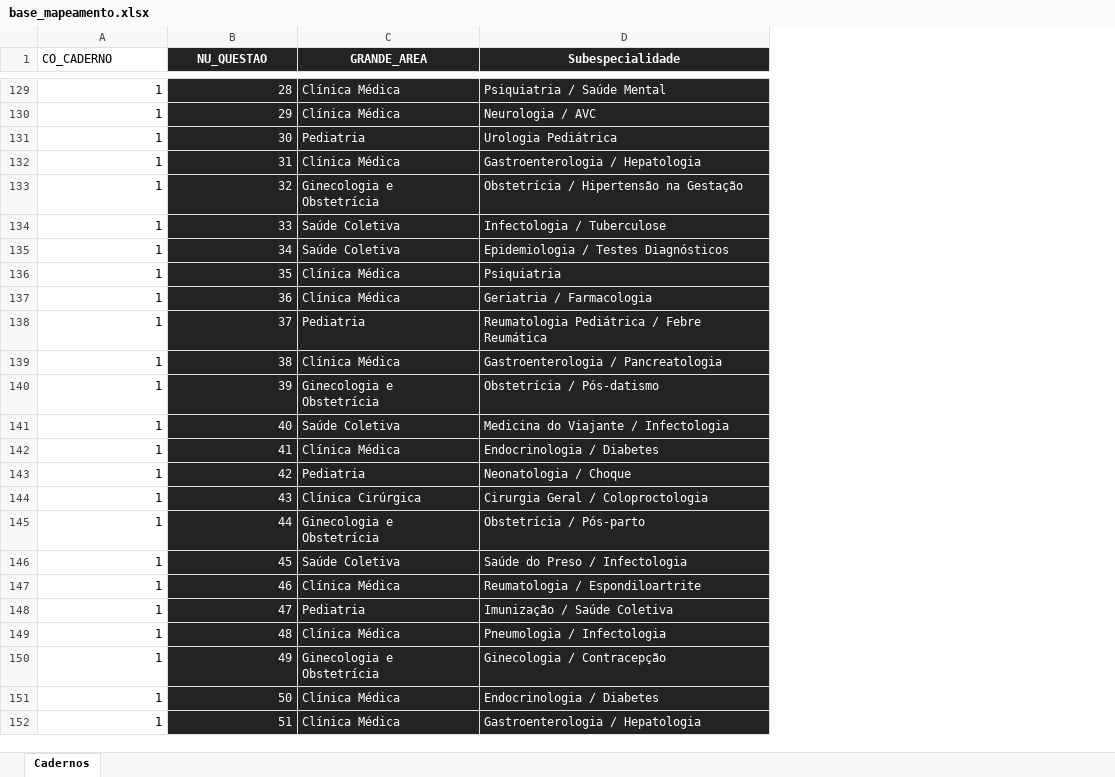
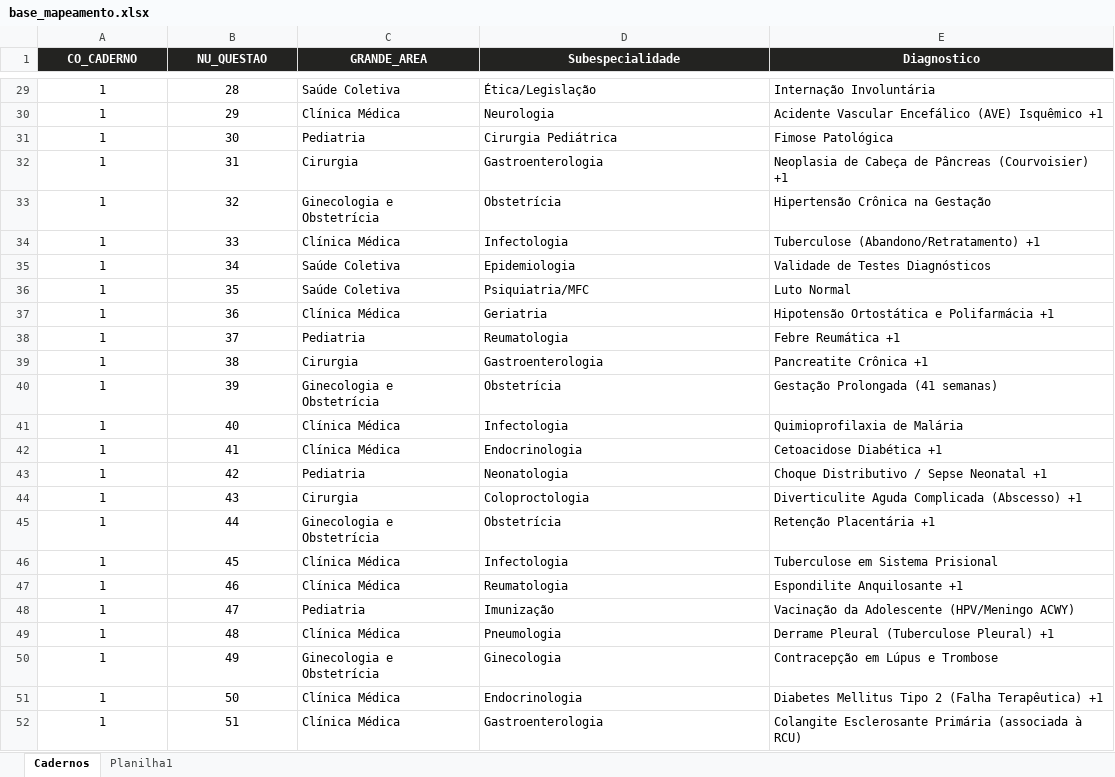
Before and after one commit to siedlarczyk-98/analisador-enamed, an Excel workbook: base_mapeamento.xlsx, sheet Cadernos, drawn as a sheet; only a part is shown, gaps mark what is left out; values as stored, in another font and other column widths than the file's, no borders; addresses are those after the commit; the diff covers the shown part only; the diff names each change by its address in the sheet, - before the commit and + after, or states it on an @@ line.

```diff
--- a/base_mapeamento.xlsx (sheet Cadernos)
+++ b/base_mapeamento.xlsx (sheet Cadernos)
+sheet tab: Planilha1
+column E (Diagnostico), rows 29-52: Internação Involuntária | Acidente Vascular Encefálico (AVE) Isquêmico +1 | Fimose Patológica | Neoplasia de Cabeça de Pâncreas (Courvoisier) +1 | Hipertensão Crônica na Gestação | Tuberculose (Abandono/Retratamento) +1 | Validade de Testes Diagnósticos | Luto Normal | Hipotensão Ortostática e Polifarmácia +1 | Febre Reumática +1 | Pancreatite Crônica +1 | Gestação Prolongada (41 semanas) | Quimioprofilaxia de Malária | Cetoacidose Diabética +1 | Choque Distributivo / Sepse Neonatal +1 | Diverticulite Aguda Complicada (Abscesso) +1 | Retenção Placentária +1 | Tuberculose em Sistema Prisional | Espondilite Anquilosante +1 | Vacinação da Adolescente (HPV/Meningo ACWY) | Derrame Pleural (Tuberculose Pleural) +1 | Contracepção em Lúpus e Trombose | Diabetes Mellitus Tipo 2 (Falha Terapêutica) +1 | Colangite Esclerosante Primária (associada à RCU)
@@ A1 fill: none → #232321, bold: off → on, text colour: black → #FFFFFF, alignment: left → center @@
-A29:B52 alignment: right
+A29:B52 alignment: center
@@ B29:D52 fill: #232321 → none, text colour: #FFFFFF → black @@
-C29 (GRANDE_AREA): Clínica Médica
+C29 (GRANDE_AREA): Saúde Coletiva
-D29 (Subespecialidade): Psiquiatria / Saúde Mental
+D29 (Subespecialidade): Ética/Legislação
-D30 (Subespecialidade): Neurologia / AVC
+D30 (Subespecialidade): Neurologia
-D31 (Subespecialidade): Urologia Pediátrica
+D31 (Subespecialidade): Cirurgia Pediátrica
-C32 (GRANDE_AREA): Clínica Médica
+C32 (GRANDE_AREA): Cirurgia
-D32 (Subespecialidade): Gastroenterologia / Hepatologia
+D32 (Subespecialidade): Gastroenterologia
-D33 (Subespecialidade): Obstetrícia / Hipertensão na Gestação
+D33 (Subespecialidade): Obstetrícia
-C34 (GRANDE_AREA): Saúde Coletiva
+C34 (GRANDE_AREA): Clínica Médica
-D34 (Subespecialidade): Infectologia / Tuberculose
+D34 (Subespecialidade): Infectologia
-D35 (Subespecialidade): Epidemiologia / Testes Diagnósticos
+D35 (Subespecialidade): Epidemiologia
-C36 (GRANDE_AREA): Clínica Médica
+C36 (GRANDE_AREA): Saúde Coletiva
-D36 (Subespecialidade): Psiquiatria
+D36 (Subespecialidade): Psiquiatria/MFC
-D37 (Subespecialidade): Geriatria / Farmacologia
+D37 (Subespecialidade): Geriatria
-D38 (Subespecialidade): Reumatologia Pediátrica / Febre Reumática
+D38 (Subespecialidade): Reumatologia
-C39 (GRANDE_AREA): Clínica Médica
+C39 (GRANDE_AREA): Cirurgia
-D39 (Subespecialidade): Gastroenterologia / Pancreatologia
+D39 (Subespecialidade): Gastroenterologia
-D40 (Subespecialidade): Obstetrícia / Pós-datismo
+D40 (Subespecialidade): Obstetrícia
-C41 (GRANDE_AREA): Saúde Coletiva
+C41 (GRANDE_AREA): Clínica Médica
-D41 (Subespecialidade): Medicina do Viajante / Infectologia
+D41 (Subespecialidade): Infectologia
-D42 (Subespecialidade): Endocrinologia / Diabetes
+D42 (Subespecialidade): Endocrinologia
-D43 (Subespecialidade): Neonatologia / Choque
+D43 (Subespecialidade): Neonatologia
-C44 (GRANDE_AREA): Clínica Cirúrgica
+C44 (GRANDE_AREA): Cirurgia
-D44 (Subespecialidade): Cirurgia Geral / Coloproctologia
+D44 (Subespecialidade): Coloproctologia
-D45 (Subespecialidade): Obstetrícia / Pós-parto
+D45 (Subespecialidade): Obstetrícia
-C46 (GRANDE_AREA): Saúde Coletiva
+C46 (GRANDE_AREA): Clínica Médica
-D46 (Subespecialidade): Saúde do Preso / Infectologia
+D46 (Subespecialidade): Infectologia
-D47 (Subespecialidade): Reumatologia / Espondiloartrite
+D47 (Subespecialidade): Reumatologia
-D48 (Subespecialidade): Imunização / Saúde Coletiva
+D48 (Subespecialidade): Imunização
-D49 (Subespecialidade): Pneumologia / Infectologia
+D49 (Subespecialidade): Pneumologia
-D50 (Subespecialidade): Ginecologia / Contracepção
+D50 (Subespecialidade): Ginecologia
-D51 (Subespecialidade): Endocrinologia / Diabetes
+D51 (Subespecialidade): Endocrinologia
-D52 (Subespecialidade): Gastroenterologia / Hepatologia
+D52 (Subespecialidade): Gastroenterologia
```
Also changed, not shown: other rows of this sheet.
